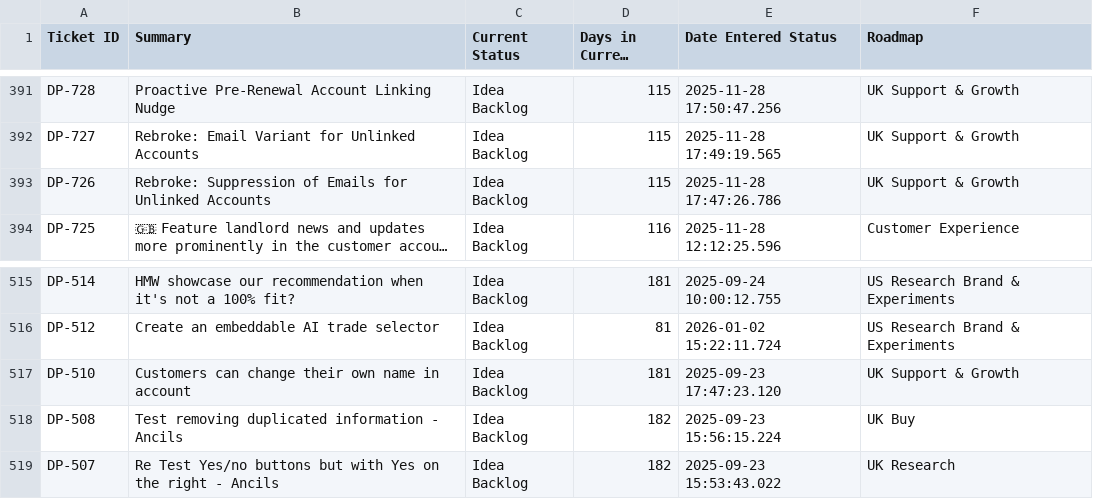
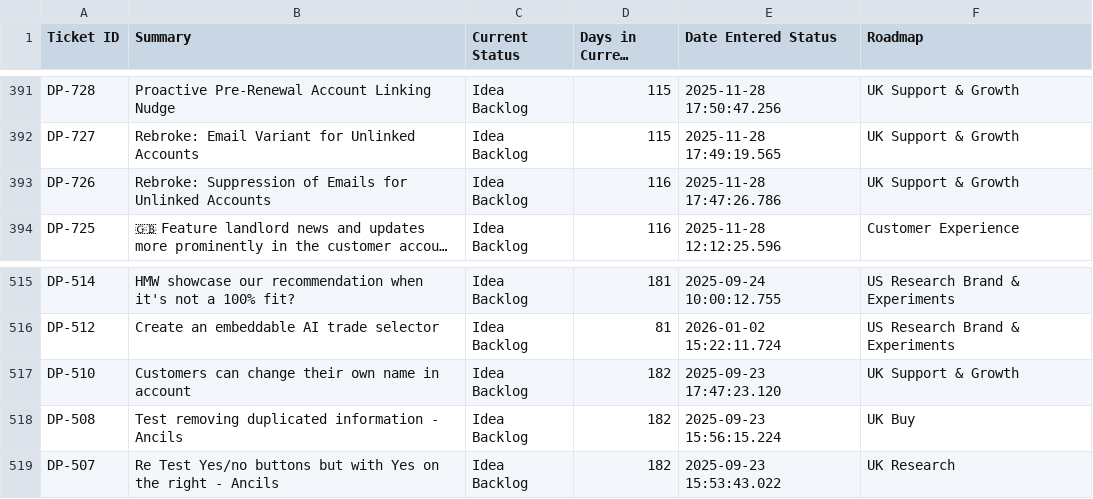
Before and after one commit to Johasago/Discovery-dash, a CSV file: jira_discovery_data.csv, drawn as a sheet; only a part is shown, gaps mark what is left out; long unchanged cells end in …; the diff names each change by its address in the sheet, - before the commit and + after, or states it on an @@ line.

```diff
--- a/jira_discovery_data.csv
+++ b/jira_discovery_data.csv
-D393 (Days in Current Status): 115
+D393 (Days in Current Status): 116
-D517 (Days in Current Status): 181
+D517 (Days in Current Status): 182
```
